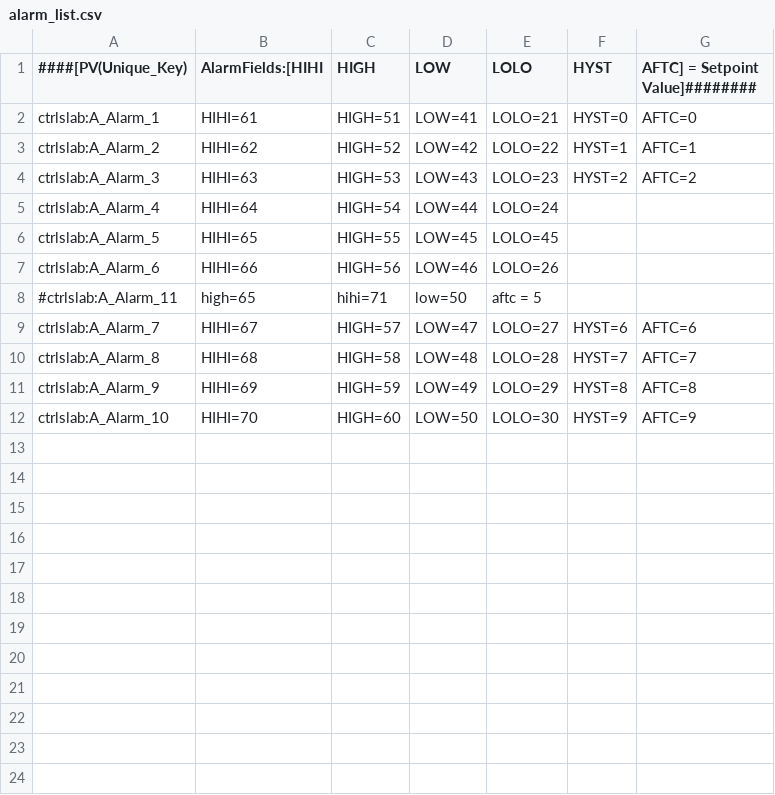
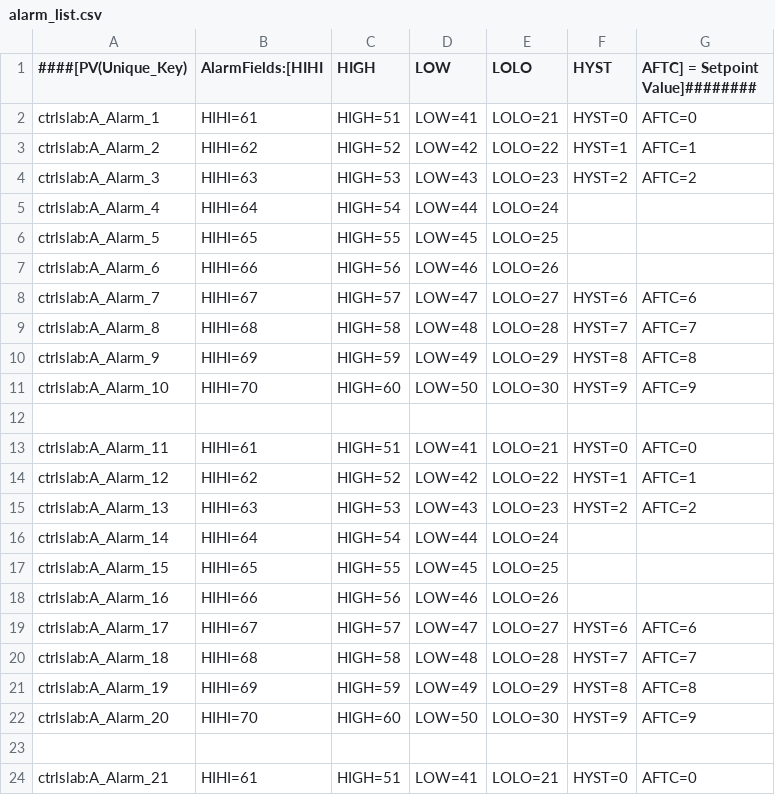
Before and after one commit to Sangil-Lee/Work, a CSV file: siteApps/raonCryo_2025/alarmsetpoints/alarm_list.csv, drawn as a sheet; only a part is shown; the diff covers the shown part only.

Commit message:
generation alarm config xml file

```diff
--- a/siteApps/raonCryo_2025/alarmsetpoints/alarm_list.csv
+++ b/siteApps/raonCryo_2025/alarmsetpoints/alarm_list.csv
@@ -5,5 +5,4 @@ ctrlslab:A_Alarm_3,  HIHI=63, HIGH=53, LOW=43, LOLO=23, HYST=2, AFTC=2
 ctrlslab:A_Alarm_4,  HIHI=64, HIGH=54, LOW=44, LOLO=24
-ctrlslab:A_Alarm_5,  HIHI=65, HIGH=55, LOW=45, LOLO=45
+ctrlslab:A_Alarm_5,  HIHI=65, HIGH=55, LOW=45, LOLO=25
 ctrlslab:A_Alarm_6,  HIHI=66, HIGH=56, LOW=46, LOLO=26
-#ctrlslab:A_Alarm_11,  high=65, hihi=71,   low=50,  aftc = 5
 ctrlslab:A_Alarm_7,  HIHI=67, HIGH=57, LOW=47, LOLO=27, HYST=6, AFTC=6
@@ -12 +11,14 @@ ctrlslab:A_Alarm_9,  HIHI=69, HIGH=59, LOW=49, LOLO=29, HYST=8, AFTC=8
 ctrlslab:A_Alarm_10, HIHI=70, HIGH=60, LOW=50, LOLO=30, HYST=9, AFTC=9
+
+ctrlslab:A_Alarm_11,  HIHI=61, HIGH=51, LOW=41, LOLO=21, HYST=0, AFTC=0
+ctrlslab:A_Alarm_12,  HIHI=62, HIGH=52, LOW=42, LOLO=22, HYST=1, AFTC=1
+ctrlslab:A_Alarm_13,  HIHI=63, HIGH=53, LOW=43, LOLO=23, HYST=2, AFTC=2
+ctrlslab:A_Alarm_14,  HIHI=64, HIGH=54, LOW=44, LOLO=24
+ctrlslab:A_Alarm_15,  HIHI=65, HIGH=55, LOW=45, LOLO=25
+ctrlslab:A_Alarm_16,  HIHI=66, HIGH=56, LOW=46, LOLO=26
+ctrlslab:A_Alarm_17,  HIHI=67, HIGH=57, LOW=47, LOLO=27, HYST=6, AFTC=6
+ctrlslab:A_Alarm_18,  HIHI=68, HIGH=58, LOW=48, LOLO=28, HYST=7, AFTC=7
+ctrlslab:A_Alarm_19,  HIHI=69, HIGH=59, LOW=49, LOLO=29, HYST=8, AFTC=8
+ctrlslab:A_Alarm_20,  HIHI=70, HIGH=60, LOW=50, LOLO=30, HYST=9, AFTC=9
+
+ctrlslab:A_Alarm_21,  HIHI=61, HIGH=51, LOW=41, LOLO=21, HYST=0, AFTC=0
```
Also changed, not shown: 9 added rows elsewhere in this file, 1 other file.
